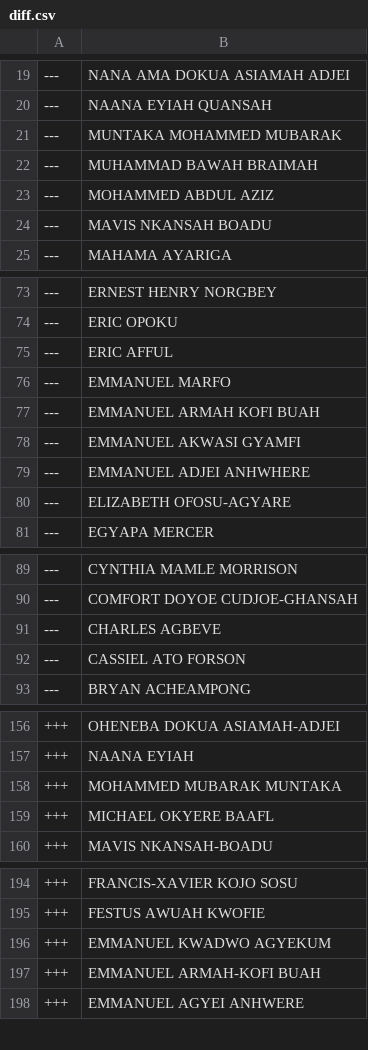
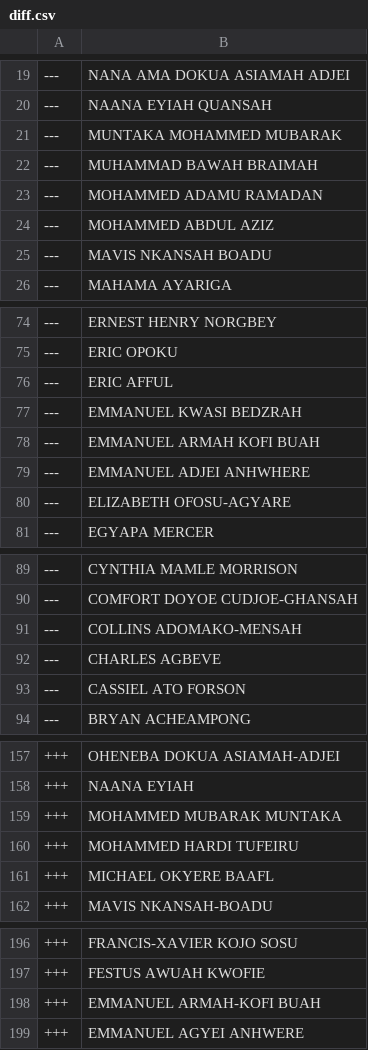
Before and after one commit to every-politician-scrapers/ghana-parliament, a CSV file: data/diff.csv, drawn as a sheet; only a part is shown, gaps mark what is left out; the diff covers the shown part only.

```diff
--- a/data/diff.csv
+++ b/data/diff.csv
@@ -22,2 +22,3 @@
 ---,MUHAMMAD BAWAH BRAIMAH
+---,MOHAMMED ADAMU RAMADAN
 ---,MOHAMMED ABDUL AZIZ
@@ -75,5 +76,4 @@
 ---,ERIC AFFUL
----,EMMANUEL MARFO
+---,EMMANUEL KWASI BEDZRAH
 ---,EMMANUEL ARMAH KOFI BUAH
----,EMMANUEL AKWASI GYAMFI
 ---,EMMANUEL ADJEI ANHWHERE
@@ -90,2 +90,3 @@
 ---,COMFORT DOYOE CUDJOE-GHANSAH
+---,COLLINS ADOMAKO-MENSAH
 ---,CHARLES AGBEVE
@@ -158,2 +159,3 @@
 +++,MOHAMMED MUBARAK MUNTAKA
++++,MOHAMMED HARDI TUFEIRU
 +++,MICHAEL OKYERE BAAFL
@@ -195,3 +197,2 @@
 +++,FESTUS AWUAH KWOFIE
-+++,EMMANUEL KWADWO AGYEKUM
 +++,EMMANUEL ARMAH-KOFI BUAH
```
Also changed, not shown: 1 added row and 1 edited cell elsewhere in this file, data/official.csv.
